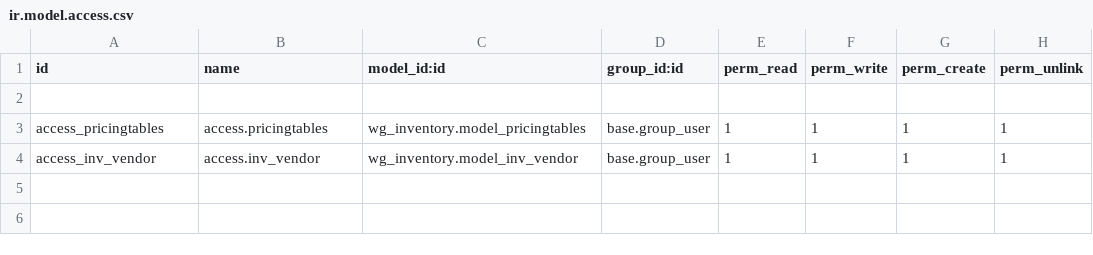
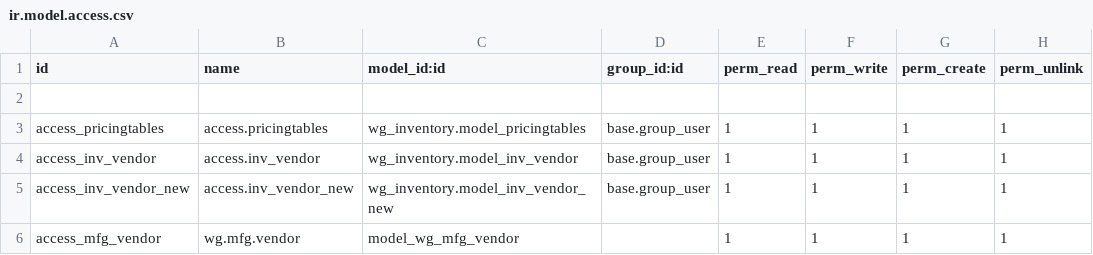
Before and after one commit to wgdairy/WGDairy, a CSV file: wg_inventory/security/ir.model.access.csv, drawn as a sheet.

```diff
--- a/wg_inventory/security/ir.model.access.csv
+++ b/wg_inventory/security/ir.model.access.csv
@@ -4 +4,3 @@ access_pricingtables,access.pricingtables,wg_inventory.model_pricingtables,base.
 access_inv_vendor,access.inv_vendor,wg_inventory.model_inv_vendor,base.group_user,1,1,1,1
+access_inv_vendor_new,access.inv_vendor_new,wg_inventory.model_inv_vendor_new,base.group_user,1,1,1,1
+access_mfg_vendor,wg.mfg.vendor,model_wg_mfg_vendor,,1,1,1,1
```
Also changed, not shown: 40 other files.
